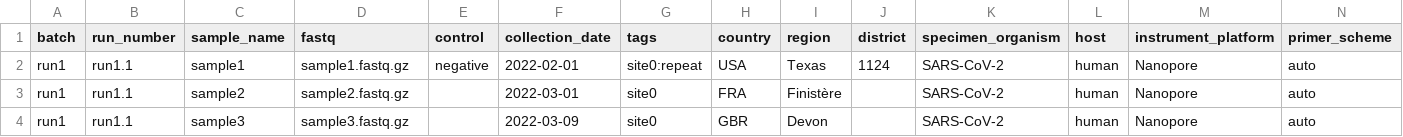
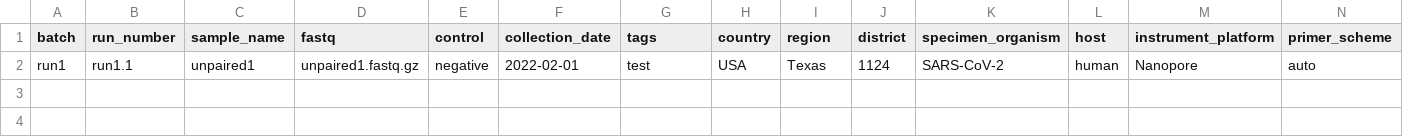
Before and after one commit to GlobalPathogenAnalysisService/gpas-uploader, a CSV file: examples/nanopore-fastq-upload.csv, drawn as a sheet.

Commit message:
server side GUIDs working + updated examples/

```diff
--- a/examples/nanopore-fastq-upload.csv
+++ b/examples/nanopore-fastq-upload.csv
@@ -1,4 +1,2 @@
 batch,run_number,sample_name,fastq,control,collection_date,tags,country,region,district,specimen_organism,host,instrument_platform,primer_scheme
-run1,run1.1,sample1,sample1.fastq.gz,negative,2022-02-01,site0:repeat,USA,Texas,1124,SARS-CoV-2,human,Nanopore,auto
-run1,run1.1,sample2,sample2.fastq.gz,,2022-03-01,site0,FRA,Finistère,,SARS-CoV-2,human,Nanopore,auto
-run1,run1.1,sample3,sample3.fastq.gz,,2022-03-09,site0,GBR,Devon,,SARS-CoV-2,human,Nanopore,auto
+run1,run1.1,unpaired1,unpaired1.fastq.gz,negative,2022-02-01,test,USA,Texas,1124,SARS-CoV-2,human,Nanopore,auto
```
Also changed, not shown: examples/illumina-fastq-upload.csv, 31 other files.
